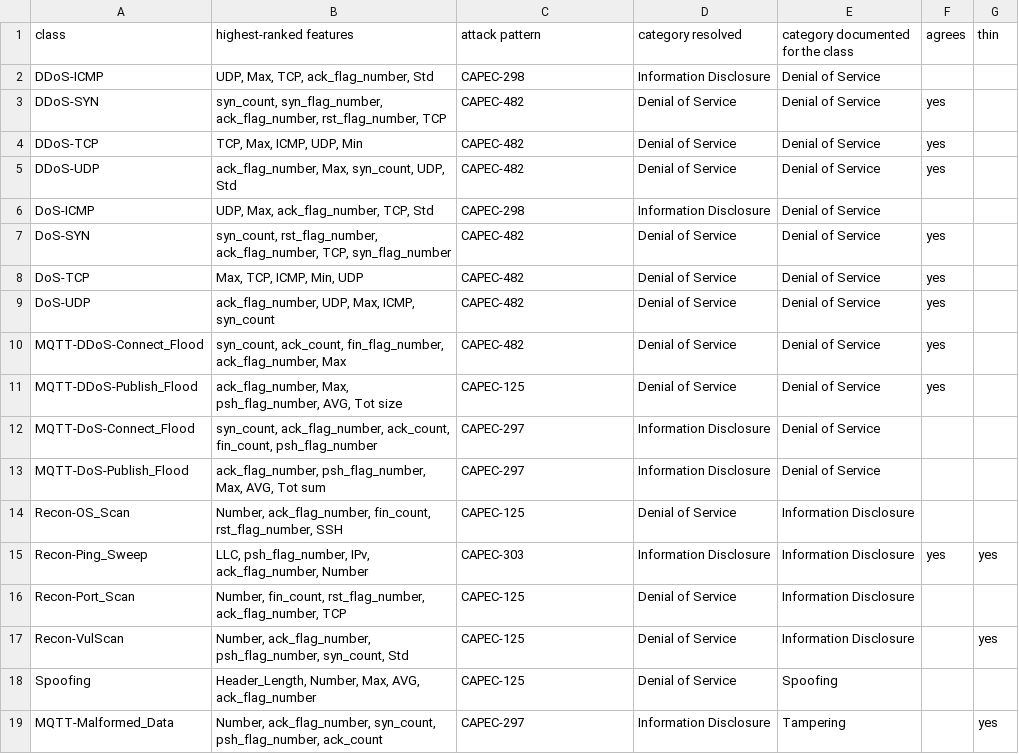
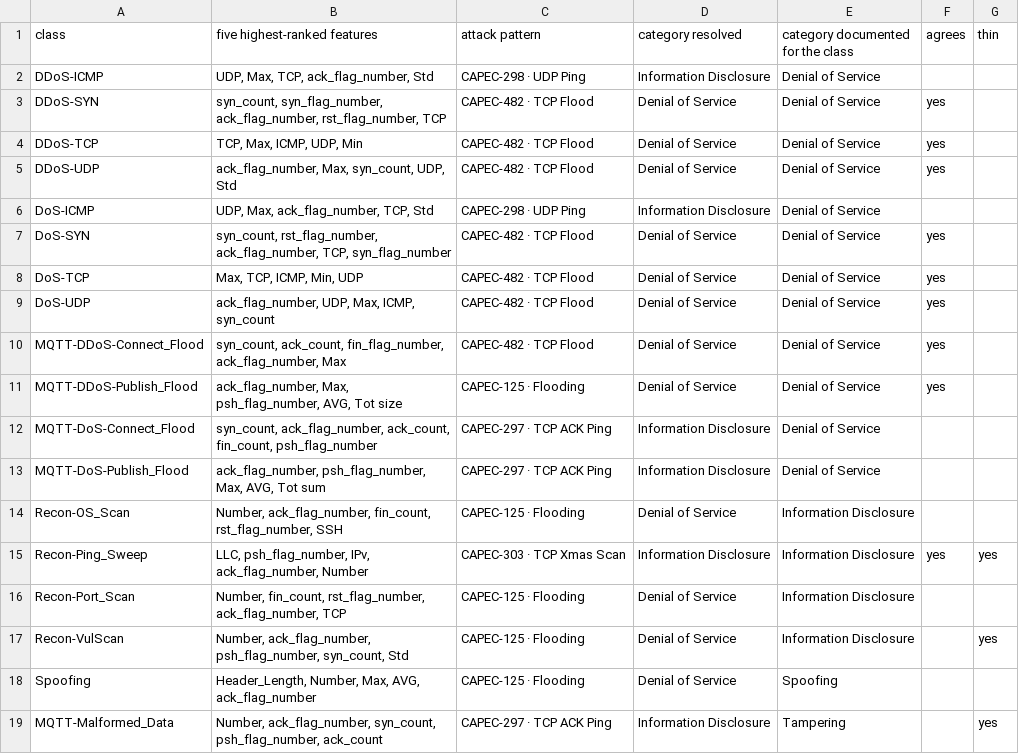
Before and after one commit to AGREWAL14/AG_PRAXIS, a CSV file: results/chapter4/tables/attack_pattern_and_category_by_class.csv, drawn as a sheet.

```diff
--- a/results/chapter4/tables/attack_pattern_and_category_by_class.csv
+++ b/results/chapter4/tables/attack_pattern_and_category_by_class.csv
@@ -1,19 +1,19 @@
-class,highest-ranked features,attack pattern,category resolved,category documented for the class,agrees,thin
-DDoS-ICMP,"UDP, Max, TCP, ack_flag_number, Std",CAPEC-298,Information Disclosure,Denial of Service,,
-DDoS-SYN,"syn_count, syn_flag_number, ack_flag_number, rst_flag_number, TCP",CAPEC-482,Denial of Service,Denial of Service,yes,
-DDoS-TCP,"TCP, Max, ICMP, UDP, Min",CAPEC-482,Denial of Service,Denial of Service,yes,
-DDoS-UDP,"ack_flag_number, Max, syn_count, UDP, Std",CAPEC-482,Denial of Service,Denial of Service,yes,
-DoS-ICMP,"UDP, Max, ack_flag_number, TCP, Std",CAPEC-298,Information Disclosure,Denial of Service,,
-DoS-SYN,"syn_count, rst_flag_number, ack_flag_number, TCP, syn_flag_number",CAPEC-482,Denial of Service,Denial of Service,yes,
-DoS-TCP,"Max, TCP, ICMP, Min, UDP",CAPEC-482,Denial of Service,Denial of Service,yes,
-DoS-UDP,"ack_flag_number, UDP, Max, ICMP, syn_count",CAPEC-482,Denial of Service,Denial of Service,yes,
-MQTT-DDoS-Connect_Flood,"syn_count, ack_count, fin_flag_number, ack_flag_number, Max",CAPEC-482,Denial of Service,Denial of Service,yes,
-MQTT-DDoS-Publish_Flood,"ack_flag_number, Max, psh_flag_number, AVG, Tot size",CAPEC-125,Denial of Service,Denial of Service,yes,
-MQTT-DoS-Connect_Flood,"syn_count, ack_flag_number, ack_count, fin_count, psh_flag_number",CAPEC-297,Information Disclosure,Denial of Service,,
-MQTT-DoS-Publish_Flood,"ack_flag_number, psh_flag_number, Max, AVG, Tot sum",CAPEC-297,Information Disclosure,Denial of Service,,
-Recon-OS_Scan,"Number, ack_flag_number, fin_count, rst_flag_number, SSH",CAPEC-125,Denial of Service,Information Disclosure,,
-Recon-Ping_Sweep,"LLC, psh_flag_number, IPv, ack_flag_number, Number",CAPEC-303,Information Disclosure,Information Disclosure,yes,yes
-Recon-Port_Scan,"Number, fin_count, rst_flag_number, ack_flag_number, TCP",CAPEC-125,Denial of Service,Information Disclosure,,
-Recon-VulScan,"Number, ack_flag_number, psh_flag_number, syn_count, Std",CAPEC-125,Denial of Service,Information Disclosure,,yes
-Spoofing,"Header_Length, Number, Max, AVG, ack_flag_number",CAPEC-125,Denial of Service,Spoofing,,
-MQTT-Malformed_Data,"Number, ack_flag_number, syn_count, psh_flag_number, ack_count",CAPEC-297,Information Disclosure,Tampering,,yes
+class,five highest-ranked features,attack pattern,category resolved,category documented for the class,agrees,thin
+DDoS-ICMP,"UDP, Max, TCP, ack_flag_number, Std",CAPEC-298 · UDP Ping,Information Disclosure,Denial of Service,,
+DDoS-SYN,"syn_count, syn_flag_number, ack_flag_number, rst_flag_number, TCP",CAPEC-482 · TCP Flood,Denial of Service,Denial of Service,yes,
+DDoS-TCP,"TCP, Max, ICMP, UDP, Min",CAPEC-482 · TCP Flood,Denial of Service,Denial of Service,yes,
+DDoS-UDP,"ack_flag_number, Max, syn_count, UDP, Std",CAPEC-482 · TCP Flood,Denial of Service,Denial of Service,yes,
+DoS-ICMP,"UDP, Max, ack_flag_number, TCP, Std",CAPEC-298 · UDP Ping,Information Disclosure,Denial of Service,,
+DoS-SYN,"syn_count, rst_flag_number, ack_flag_number, TCP, syn_flag_number",CAPEC-482 · TCP Flood,Denial of Service,Denial of Service,yes,
+DoS-TCP,"Max, TCP, ICMP, Min, UDP",CAPEC-482 · TCP Flood,Denial of Service,Denial of Service,yes,
+DoS-UDP,"ack_flag_number, UDP, Max, ICMP, syn_count",CAPEC-482 · TCP Flood,Denial of Service,Denial of Service,yes,
+MQTT-DDoS-Connect_Flood,"syn_count, ack_count, fin_flag_number, ack_flag_number, Max",CAPEC-482 · TCP Flood,Denial of Service,Denial of Service,yes,
+MQTT-DDoS-Publish_Flood,"ack_flag_number, Max, psh_flag_number, AVG, Tot size",CAPEC-125 · Flooding,Denial of Service,Denial of Service,yes,
+MQTT-DoS-Connect_Flood,"syn_count, ack_flag_number, ack_count, fin_count, psh_flag_number",CAPEC-297 · TCP ACK Ping,Information Disclosure,Denial of Service,,
+MQTT-DoS-Publish_Flood,"ack_flag_number, psh_flag_number, Max, AVG, Tot sum",CAPEC-297 · TCP ACK Ping,Information Disclosure,Denial of Service,,
+Recon-OS_Scan,"Number, ack_flag_number, fin_count, rst_flag_number, SSH",CAPEC-125 · Flooding,Denial of Service,Information Disclosure,,
+Recon-Ping_Sweep,"LLC, psh_flag_number, IPv, ack_flag_number, Number",CAPEC-303 · TCP Xmas Scan,Information Disclosure,Information Disclosure,yes,yes
+Recon-Port_Scan,"Number, fin_count, rst_flag_number, ack_flag_number, TCP",CAPEC-125 · Flooding,Denial of Service,Information Disclosure,,
+Recon-VulScan,"Number, ack_flag_number, psh_flag_number, syn_count, Std",CAPEC-125 · Flooding,Denial of Service,Information Disclosure,,yes
+Spoofing,"Header_Length, Number, Max, AVG, ack_flag_number",CAPEC-125 · Flooding,Denial of Service,Spoofing,,
+MQTT-Malformed_Data,"Number, ack_flag_number, syn_count, psh_flag_number, ack_count",CAPEC-297 · TCP ACK Ping,Information Disclosure,Tampering,,yes
```
Also changed, not shown: results/chapter4/tables/attack_pattern_and_category_by_class_exact_attributions.csv, 19 other files.
